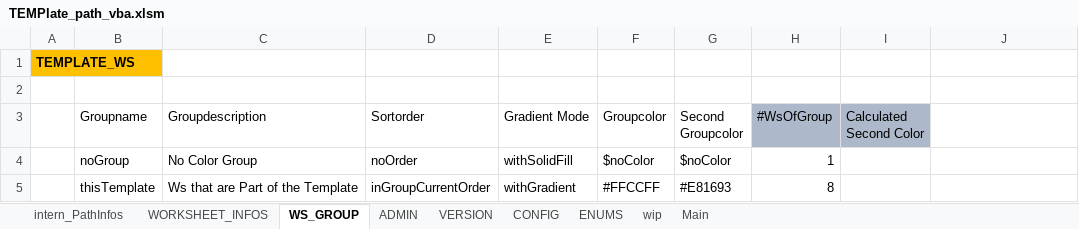
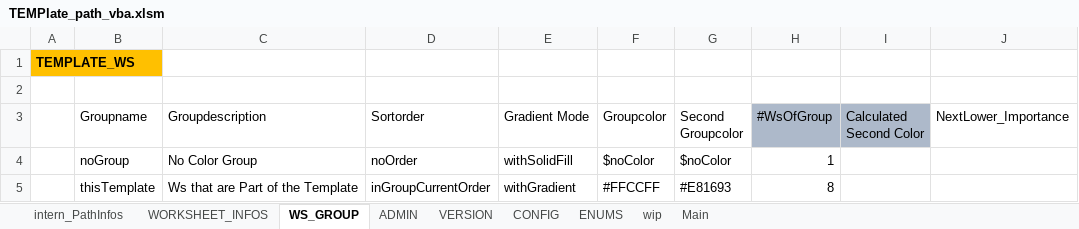
Before and after one commit to ManuelKrug/Excel_CurrentPath_Templates, an Excel workbook: VBA_Templates/TEMPlate_path_vba.xlsm, sheet WS_GROUP, drawn as a sheet; values as stored, in another font and other column widths than the file's, no borders; table styles not drawn; the diff names each change by its address in the sheet, - before the commit and + after, or states it on an @@ line.

```diff
--- a/VBA_Templates/TEMPlate_path_vba.xlsm (sheet WS_GROUP)
+++ b/VBA_Templates/TEMPlate_path_vba.xlsm (sheet WS_GROUP)
-J3: (empty)
+J3: NextLower_Importance
```
Also changed, not shown: sheet ENUMS, sheet intern_PathInfos, sheet CONFIG.
